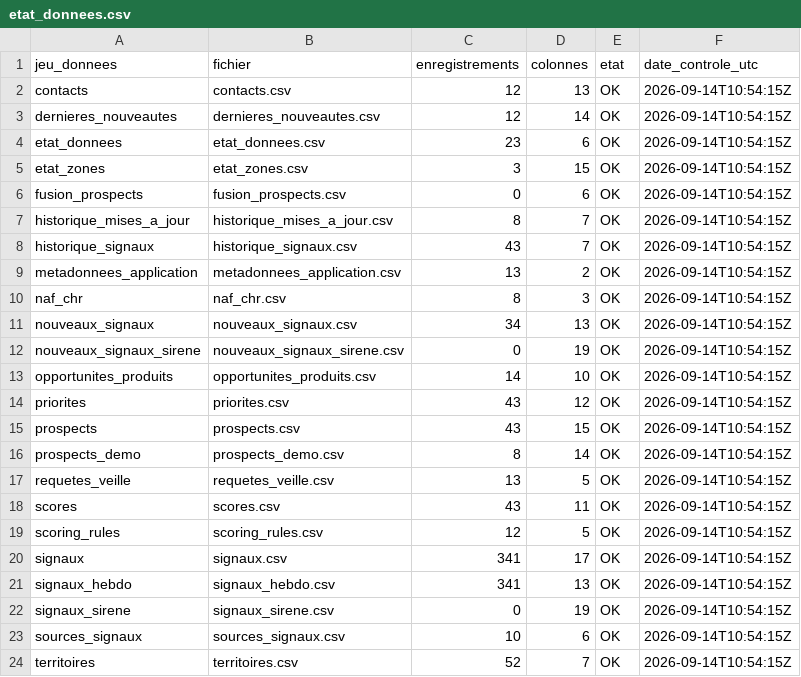
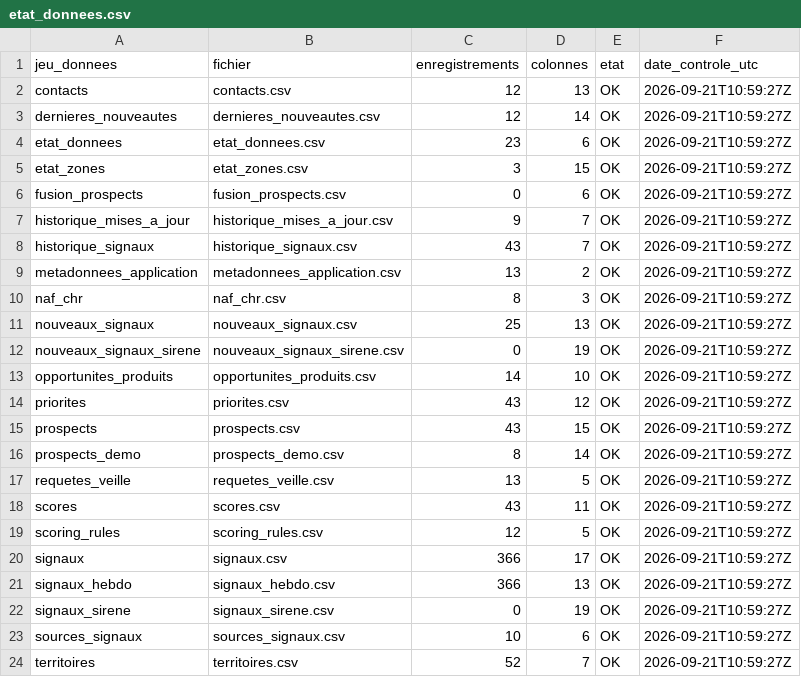
Before and after one commit to klemau84/radar-prospects, a CSV file: data/etat_donnees.csv, drawn as a sheet.

```diff
--- a/data/etat_donnees.csv
+++ b/data/etat_donnees.csv
@@ -1,24 +1,24 @@
 jeu_donnees,fichier,enregistrements,colonnes,etat,date_controle_utc
-contacts,contacts.csv,12,13,OK,2026-09-14T10:54:15Z
-dernieres_nouveautes,dernieres_nouveautes.csv,12,14,OK,2026-09-14T10:54:15Z
-etat_donnees,etat_donnees.csv,23,6,OK,2026-09-14T10:54:15Z
-etat_zones,etat_zones.csv,3,15,OK,2026-09-14T10:54:15Z
-fusion_prospects,fusion_prospects.csv,0,6,OK,2026-09-14T10:54:15Z
-historique_mises_a_jour,historique_mises_a_jour.csv,8,7,OK,2026-09-14T10:54:15Z
-historique_signaux,historique_signaux.csv,43,7,OK,2026-09-14T10:54:15Z
-metadonnees_application,metadonnees_application.csv,13,2,OK,2026-09-14T10:54:15Z
-naf_chr,naf_chr.csv,8,3,OK,2026-09-14T10:54:15Z
-nouveaux_signaux,nouveaux_signaux.csv,34,13,OK,2026-09-14T10:54:15Z
-nouveaux_signaux_sirene,nouveaux_signaux_sirene.csv,0,19,OK,2026-09-14T10:54:15Z
-opportunites_produits,opportunites_produits.csv,14,10,OK,2026-09-14T10:54:15Z
-priorites,priorites.csv,43,12,OK,2026-09-14T10:54:15Z
-prospects,prospects.csv,43,15,OK,2026-09-14T10:54:15Z
-prospects_demo,prospects_demo.csv,8,14,OK,2026-09-14T10:54:15Z
-requetes_veille,requetes_veille.csv,13,5,OK,2026-09-14T10:54:15Z
-scores,scores.csv,43,11,OK,2026-09-14T10:54:15Z
-scoring_rules,scoring_rules.csv,12,5,OK,2026-09-14T10:54:15Z
-signaux,signaux.csv,341,17,OK,2026-09-14T10:54:15Z
-signaux_hebdo,signaux_hebdo.csv,341,13,OK,2026-09-14T10:54:15Z
-signaux_sirene,signaux_sirene.csv,0,19,OK,2026-09-14T10:54:15Z
-sources_signaux,sources_signaux.csv,10,6,OK,2026-09-14T10:54:15Z
-territoires,territoires.csv,52,7,OK,2026-09-14T10:54:15Z
+contacts,contacts.csv,12,13,OK,2026-09-21T10:59:27Z
+dernieres_nouveautes,dernieres_nouveautes.csv,12,14,OK,2026-09-21T10:59:27Z
+etat_donnees,etat_donnees.csv,23,6,OK,2026-09-21T10:59:27Z
+etat_zones,etat_zones.csv,3,15,OK,2026-09-21T10:59:27Z
+fusion_prospects,fusion_prospects.csv,0,6,OK,2026-09-21T10:59:27Z
+historique_mises_a_jour,historique_mises_a_jour.csv,9,7,OK,2026-09-21T10:59:27Z
+historique_signaux,historique_signaux.csv,43,7,OK,2026-09-21T10:59:27Z
+metadonnees_application,metadonnees_application.csv,13,2,OK,2026-09-21T10:59:27Z
+naf_chr,naf_chr.csv,8,3,OK,2026-09-21T10:59:27Z
+nouveaux_signaux,nouveaux_signaux.csv,25,13,OK,2026-09-21T10:59:27Z
+nouveaux_signaux_sirene,nouveaux_signaux_sirene.csv,0,19,OK,2026-09-21T10:59:27Z
+opportunites_produits,opportunites_produits.csv,14,10,OK,2026-09-21T10:59:27Z
+priorites,priorites.csv,43,12,OK,2026-09-21T10:59:27Z
+prospects,prospects.csv,43,15,OK,2026-09-21T10:59:27Z
+prospects_demo,prospects_demo.csv,8,14,OK,2026-09-21T10:59:27Z
+requetes_veille,requetes_veille.csv,13,5,OK,2026-09-21T10:59:27Z
+scores,scores.csv,43,11,OK,2026-09-21T10:59:27Z
+scoring_rules,scoring_rules.csv,12,5,OK,2026-09-21T10:59:27Z
+signaux,signaux.csv,366,17,OK,2026-09-21T10:59:27Z
+signaux_hebdo,signaux_hebdo.csv,366,13,OK,2026-09-21T10:59:27Z
+signaux_sirene,signaux_sirene.csv,0,19,OK,2026-09-21T10:59:27Z
+sources_signaux,sources_signaux.csv,10,6,OK,2026-09-21T10:59:27Z
+territoires,territoires.csv,52,7,OK,2026-09-21T10:59:27Z
```
Also changed, not shown: data/historique_mises_a_jour.csv, data/metadonnees_application.csv, 4 other files.
